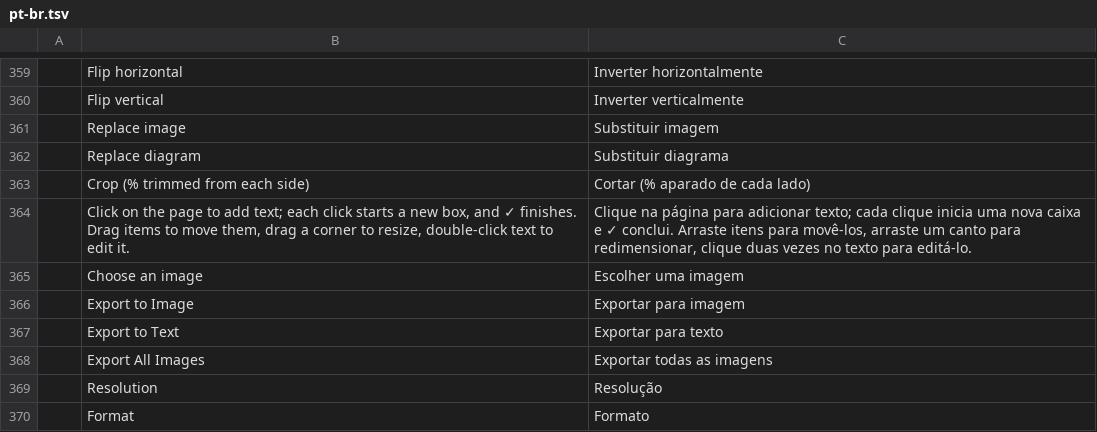
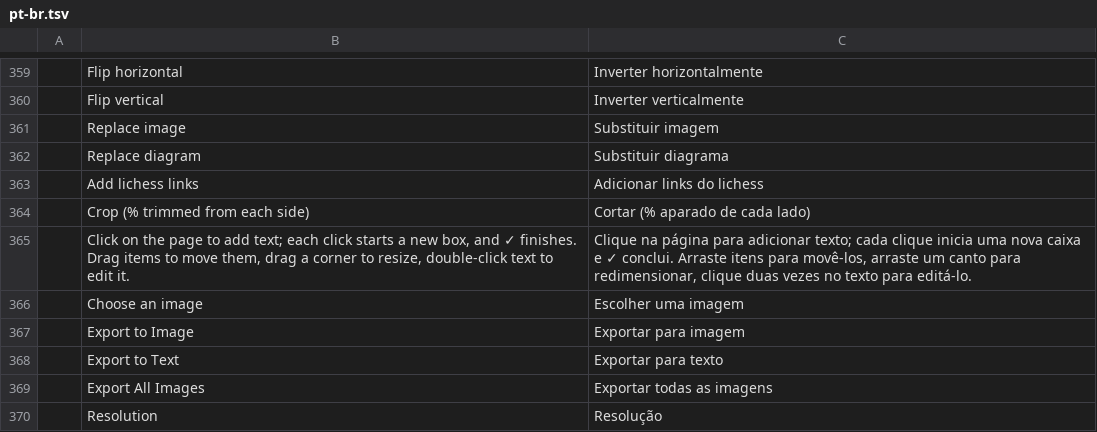
Before and after one commit to DarcioAlberico/pdfcraft-xadrez, a TSV file: crates/ui-egui/src/i18n/pt-br.tsv, drawn as a sheet; only a part is shown, gaps mark what is left out; the shorter side is filled out with more unchanged rows; the diff names each change by its address in the sheet, - before the commit and + after, or states it on an @@ line.

```diff
--- a/crates/ui-egui/src/i18n/pt-br.tsv
+++ b/crates/ui-egui/src/i18n/pt-br.tsv
+row 363:  | Add lichess links | Adicionar links do lichess
```
Also changed, not shown: crates/ui-egui/src/i18n/es.tsv, crates/ui-egui/src/i18n/ja.tsv, 11 other files.
